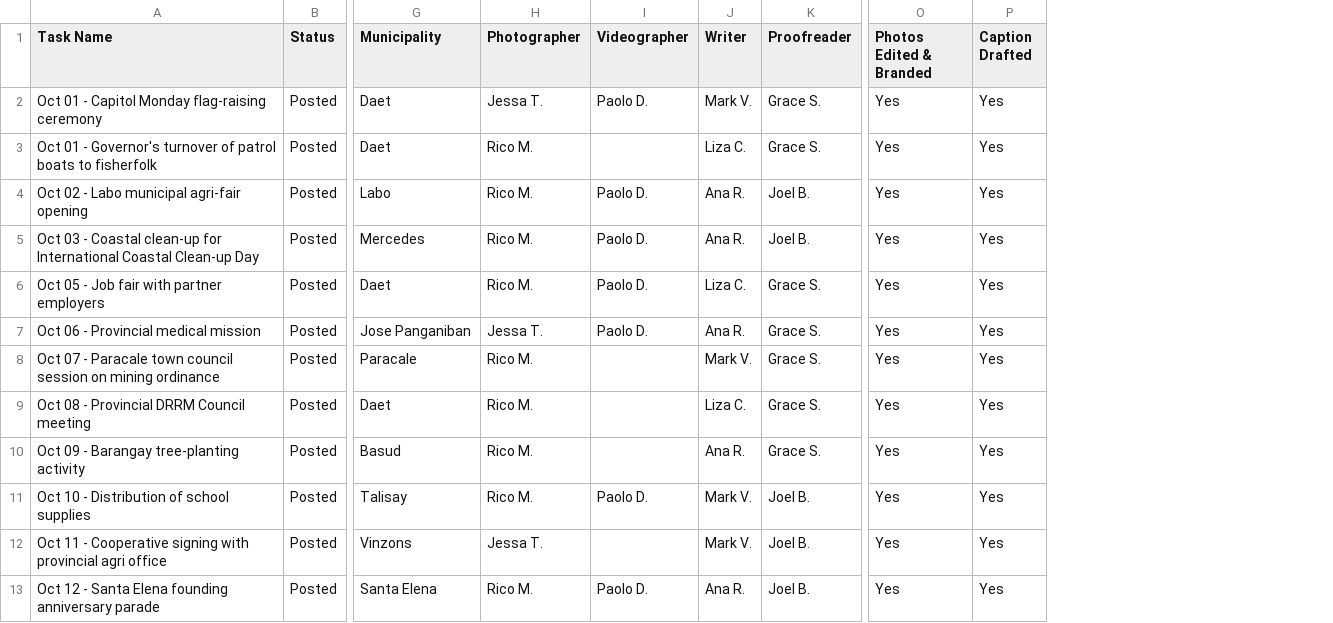
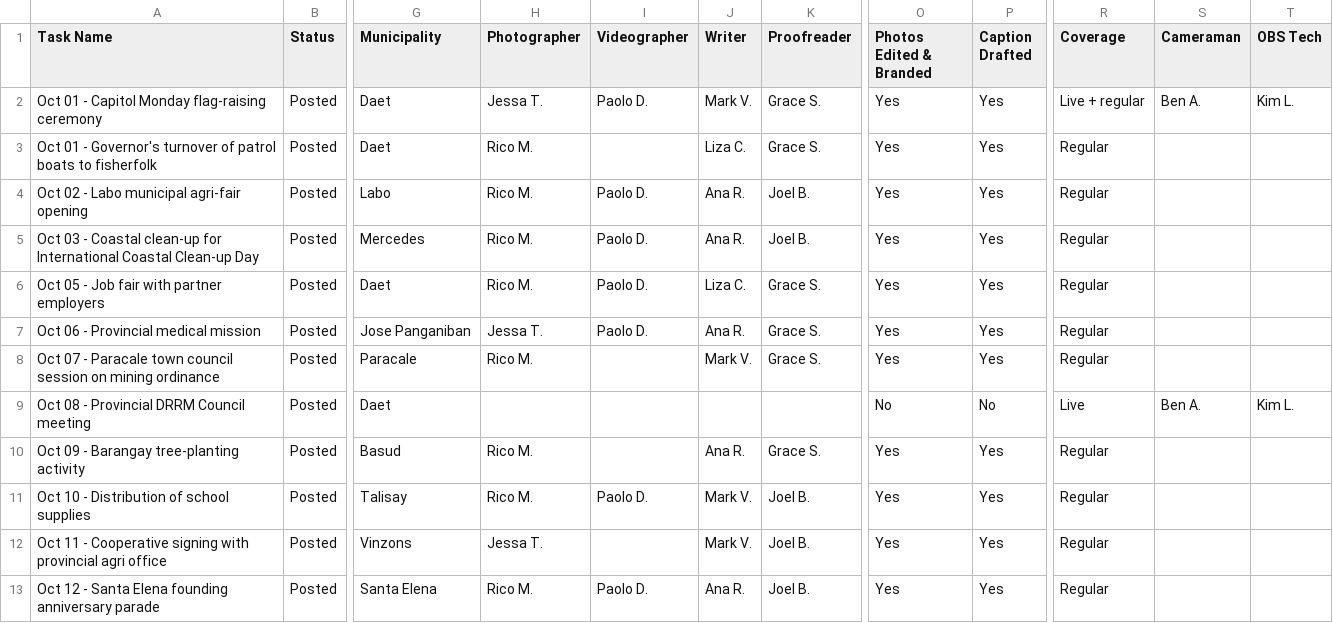
Before and after one commit to Exc1D/PIO-coverage-HQ, a CSV file: supabase/seed/pio-coverage-pipeline.csv, drawn as a sheet; only a part is shown, gaps mark what is left out; the diff names each change by its address in the sheet, - before the commit and + after, or states it on an @@ line.

```diff
--- a/supabase/seed/pio-coverage-pipeline.csv
+++ b/supabase/seed/pio-coverage-pipeline.csv
+column R (Coverage), rows 2-13: Live + regular | Regular | Regular | Regular | Regular | Regular | Regular | Live | Regular | Regular | Regular | Regular
+column S (Cameraman), rows 2-9: Ben A. |  |  |  |  |  |  | Ben A.
+column T (OBS Tech), rows 2-9: Kim L. |  |  |  |  |  |  | Kim L.
-H9 (Photographer): Rico M.
+H9 (Photographer): (empty)
-J9 (Writer): Liza C.
+J9 (Writer): (empty)
-K9 (Proofreader): Grace S.
+K9 (Proofreader): (empty)
-O9 (Photos Edited & Branded): Yes
+O9 (Photos Edited & Branded): No
-P9 (Caption Drafted): Yes
+P9 (Caption Drafted): No
```
Also changed, not shown: 37 other files.
